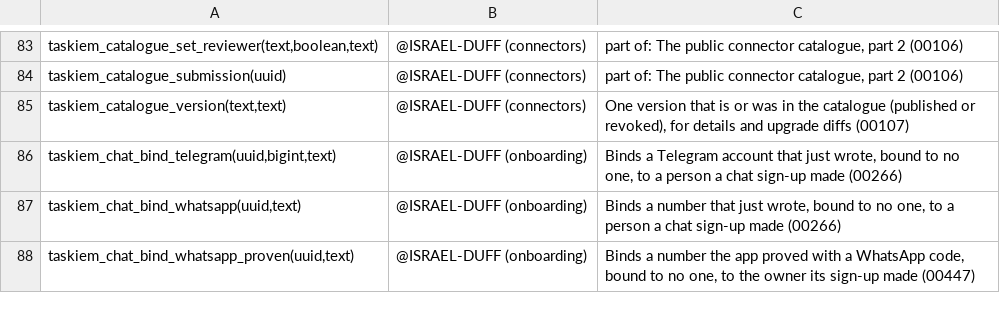
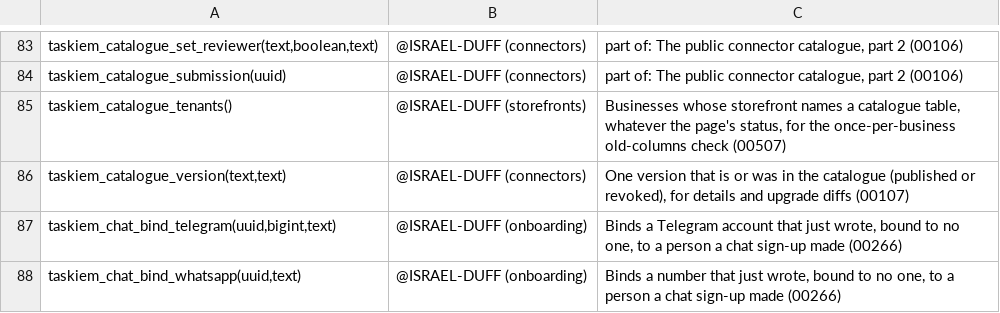
Before and after one commit to ISRAEL-DUFF/taskiem, a TSV file: engine/db/definers.tsv, drawn as a sheet; only a part is shown, gaps mark what is left out; the shorter side is filled out with more unchanged rows; the diff names each change by its address in the sheet, - before the commit and + after, or states it on an @@ line.

```diff
--- a/engine/db/definers.tsv
+++ b/engine/db/definers.tsv
+row 85: taskiem_catalogue_tenants() | @ISRAEL-DUFF (storefronts) | Businesses whose storefront names a catalogue table, whatever the page's status, for the once-per-business old-columns check (00507)
```
Also changed, not shown: 24 other files.
